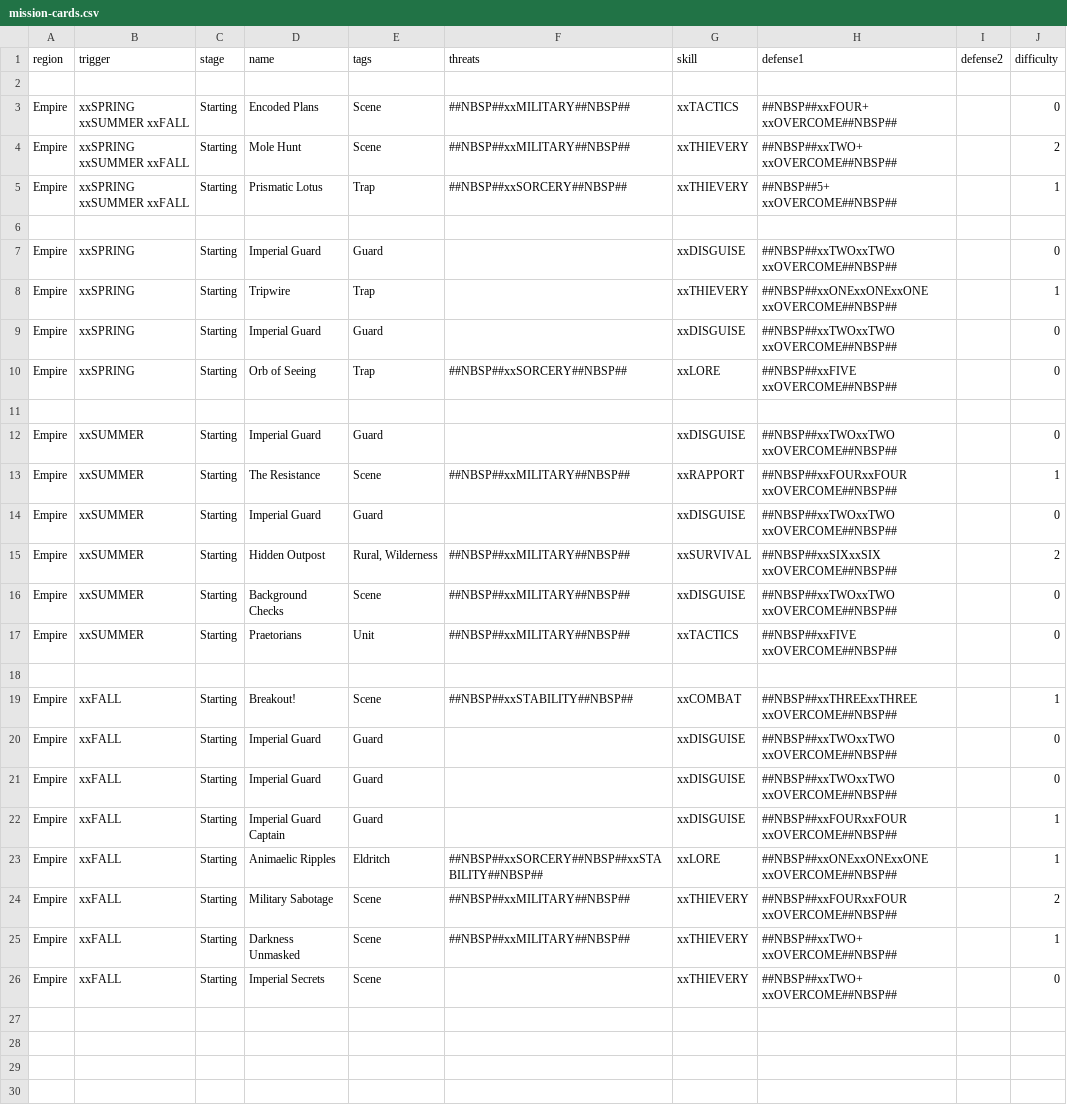
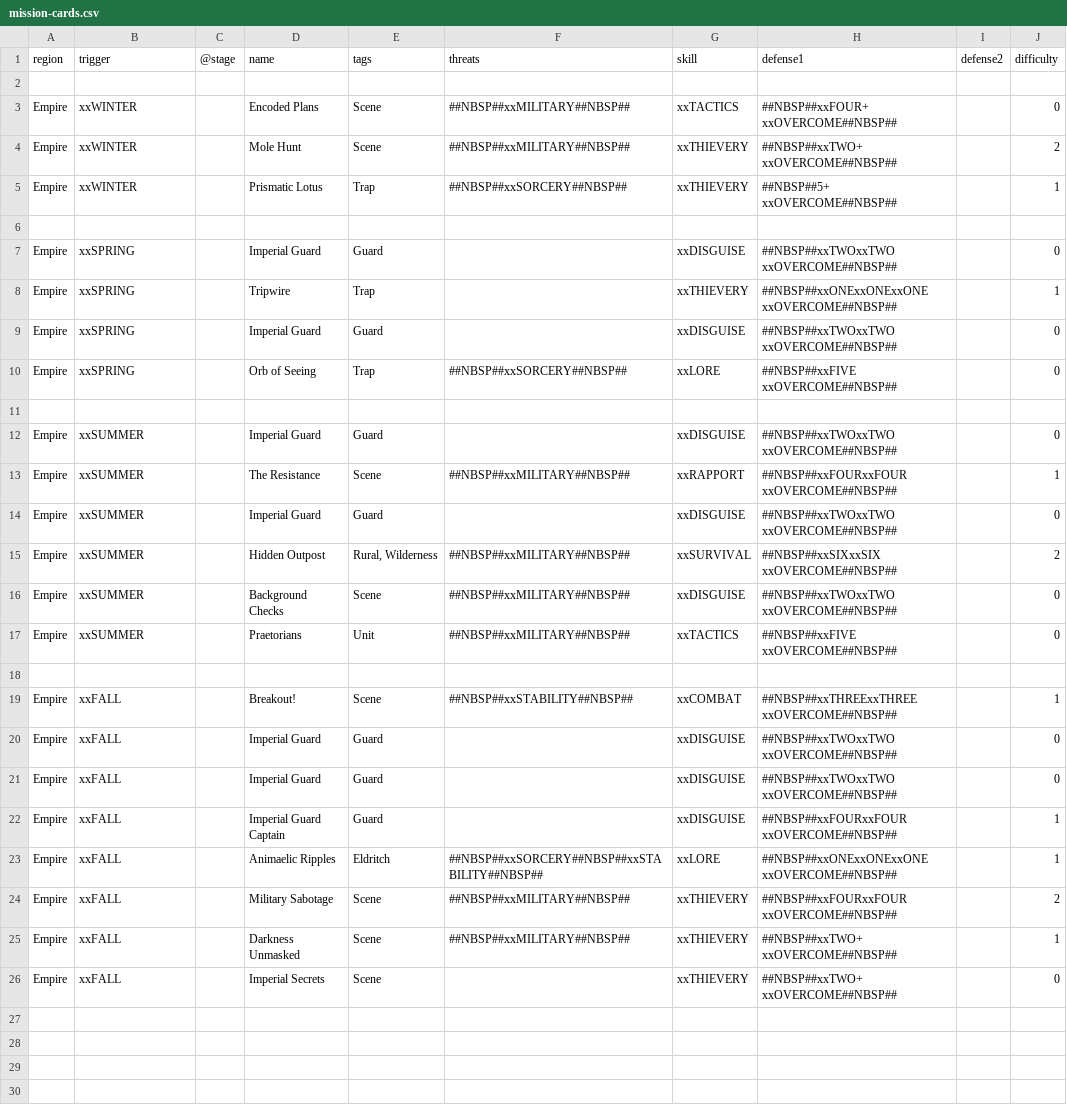
Before and after one commit to ziapeltagames/six-winters, a CSV file: csv/mission-cards.csv, drawn as a sheet; only a part is shown; the diff covers the shown part only; the diff names each change by its address in the sheet, - before the commit and + after, or states it on an @@ line.

Commit message:
streamlined season cards

```diff
--- a/csv/mission-cards.csv
+++ b/csv/mission-cards.csv
-C1: stage
+C1: @stage
-B3:B5 (trigger): xxSPRING xxSUMMER xxFALL
+B3:B5 (trigger): xxWINTER
-C3:C5 (@stage): Starting
+C3:C5 (@stage): (empty)
-C7:C10 (@stage): Starting
+C7:C10 (@stage): (empty)
-C12:C17 (@stage): Starting
+C12:C17 (@stage): (empty)
-C19:C26 (@stage): Starting
+C19:C26 (@stage): (empty)
```
Also changed, not shown: 51 edited cells elsewhere in this file, 1 other file.
